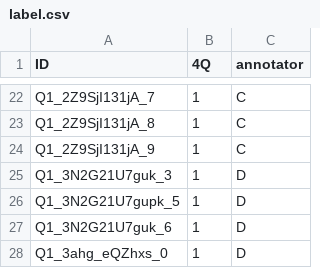
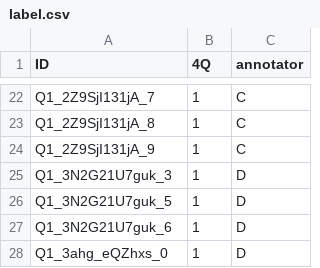
Before and after one commit to sanjanachecker/MoodTunes_DLProj, a CSV file: EMOPIA_1.0/label.csv, drawn as a sheet; only a part is shown, gaps mark what is left out.

Commit message:
bugfix

```diff
--- a/EMOPIA_1.0/label.csv
+++ b/EMOPIA_1.0/label.csv
@@ -25,3 +25,3 @@ Q1_2Z9SjI131jA_9,1,C
 Q1_3N2G21U7guk_3,1,D
-Q1_3N2G21U7gupk_5,1,D
+Q1_3N2G21U7guk_5,1,D
 Q1_3N2G21U7guk_6,1,D
```
